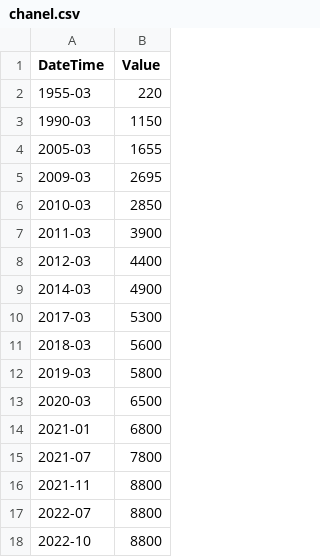
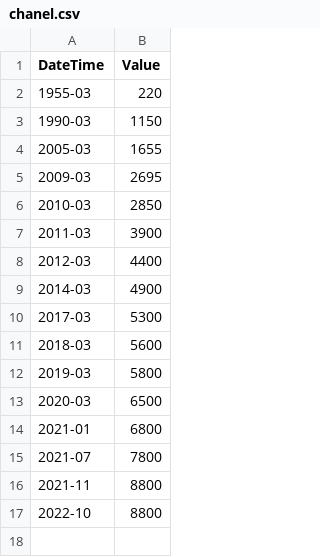
Before and after one commit to sainthm/EDA_Project, a CSV file: lhm/EDA_file/luxury/chanel.csv, drawn as a sheet; the diff names each change by its address in the sheet, - before the commit and + after, or states it on an @@ line.

Commit message:
Edit luxlury (done chanel)

```diff
--- a/lhm/EDA_file/luxury/chanel.csv
+++ b/lhm/EDA_file/luxury/chanel.csv
-row 17: 2022-07 | 8800
```
Also changed, not shown: 1 other file.
